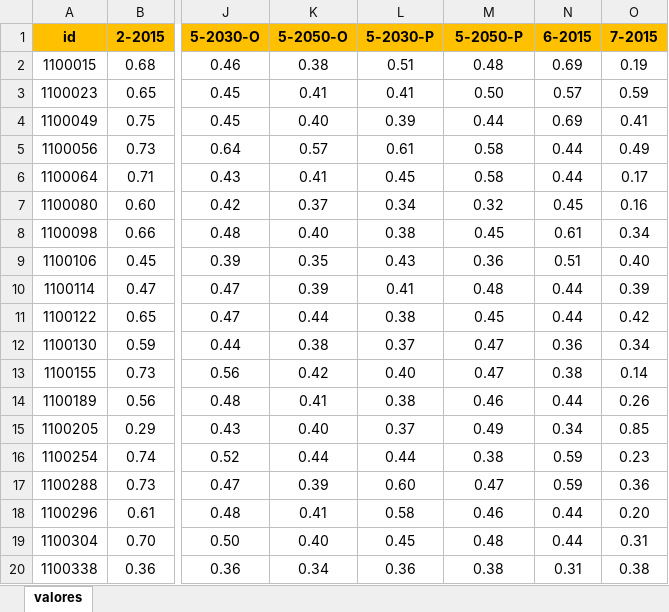
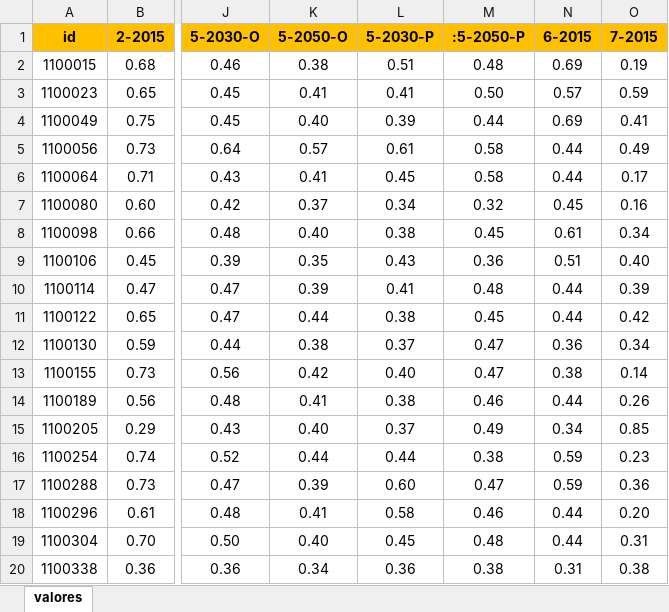
Before and after one commit to MarioCarvalhoBr/data_validate, an Excel workbook: input_data/data_errors_14/valores.xlsx, sheet valores, drawn as a sheet; only a part is shown, gaps mark what is left out; values as stored, in another font and other column widths than the file's, no borders; the diff names each change by its address in the sheet, - before the commit and + after, or states it on an @@ line.

```diff
--- a/input_data/data_errors_14/valores.xlsx (sheet valores)
+++ b/input_data/data_errors_14/valores.xlsx (sheet valores)
-M1: 5-2050-P
+M1: :5-2050-P
```
Also changed, not shown: input_data/data_errors_14/proporcionalidades.xlsx, 4 other files.
